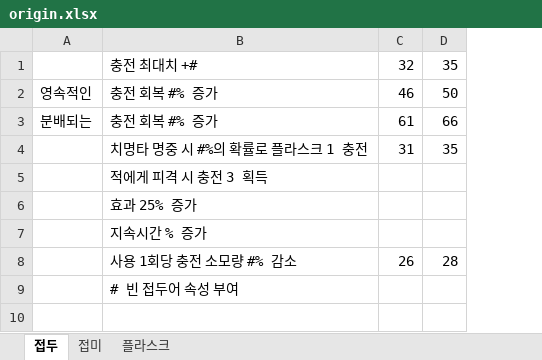
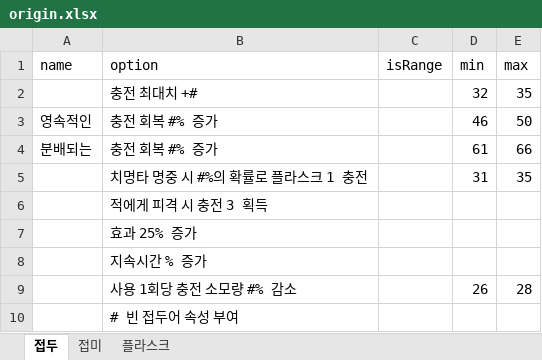
Before and after one commit to ContecSafran/SkTask, an Excel workbook: bin/resource/origin.xlsx, sheet 접두, drawn as a sheet; values as stored, in another font and other column widths than the file's, no borders; addresses are those after the commit; the diff names each change by its address in the sheet, - before the commit and + after, or states it on an @@ line.

```diff
--- a/bin/resource/origin.xlsx (sheet 접두)
+++ b/bin/resource/origin.xlsx (sheet 접두)
+column C, empty
+row 1: name | option | isRange | min | max
```
Also changed, not shown: sheet 플라스크, 10 other files.
